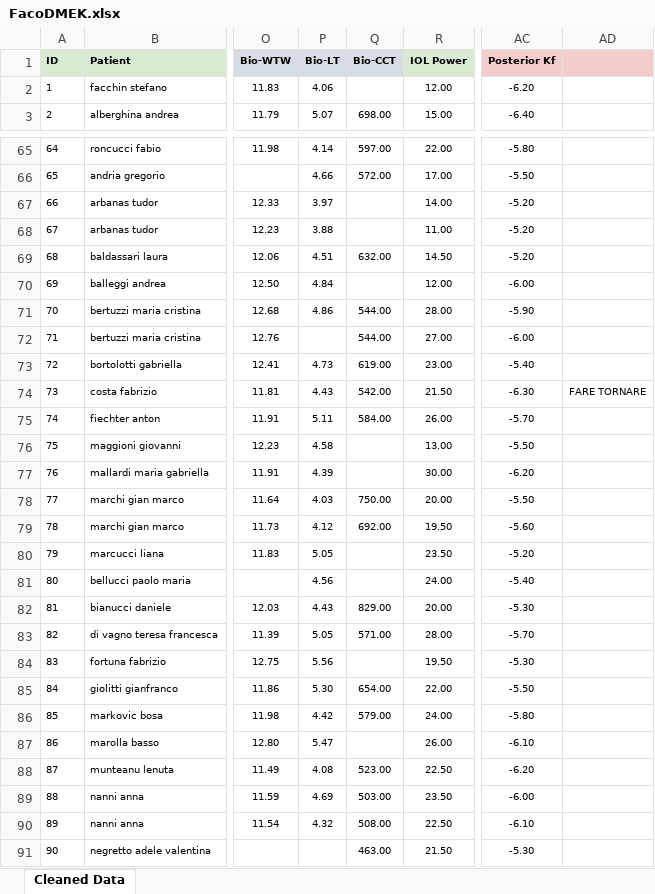
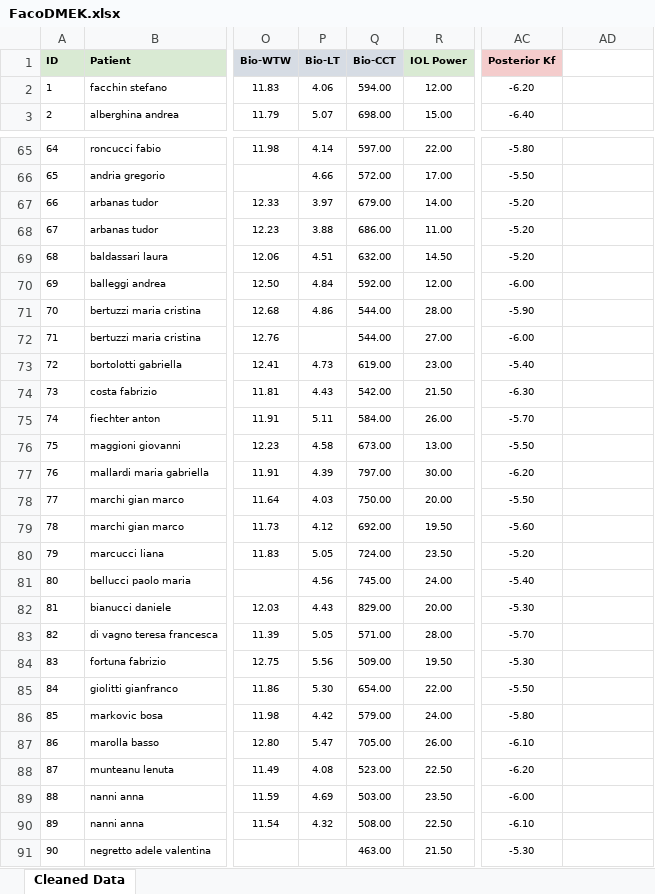
Before and after one commit to Andrea-Taloni/faco-dmek, an Excel workbook: FacoDMEK.xlsx, sheet Cleaned Data, drawn as a sheet; only a part is shown, gaps mark what is left out; values as stored, in another font and other column widths than the file's, no borders; the diff covers the shown part only; the diff names each change by its address in the sheet, - before the commit and + after, or states it on an @@ line.

```diff
--- a/FacoDMEK.xlsx (sheet Cleaned Data)
+++ b/FacoDMEK.xlsx (sheet Cleaned Data)
-AD1 fill: #F4CCCC
+AD1 fill: none
-Q2 (Bio-CCT): (empty)
+Q2 (Bio-CCT): 594.00
-Q67 (Bio-CCT): (empty)
+Q67 (Bio-CCT): 679.00
-Q68 (Bio-CCT): (empty)
+Q68 (Bio-CCT): 686.00
-Q70 (Bio-CCT): (empty)
+Q70 (Bio-CCT): 592.00
-AD74: FARE TORNARE
+AD74: (empty)
-Q76 (Bio-CCT): (empty)
+Q76 (Bio-CCT): 673.00
-Q77 (Bio-CCT): (empty)
+Q77 (Bio-CCT): 797.00
-Q80 (Bio-CCT): (empty)
+Q80 (Bio-CCT): 724.00
-Q81 (Bio-CCT): (empty)
+Q81 (Bio-CCT): 745.00
-Q84 (Bio-CCT): (empty)
+Q84 (Bio-CCT): 509.00
-Q87 (Bio-CCT): (empty)
+Q87 (Bio-CCT): 705.00
```
Also changed, not shown: 5 edited cells elsewhere in this sheet, 1 other file.
